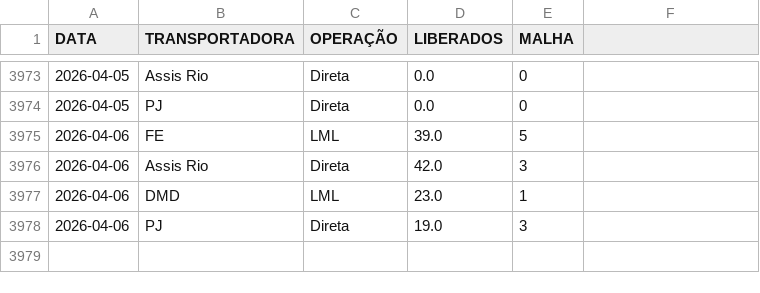
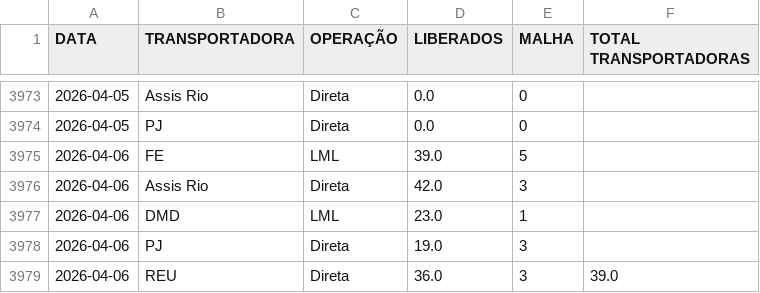
Before and after one commit to notyalcc/Dashboard_unificado, a CSV file: dados_logistica.csv, drawn as a sheet; only a part is shown, gaps mark what is left out; the diff names each change by its address in the sheet, - before the commit and + after, or states it on an @@ line.

Commit message:
Atualizando dados

```diff
--- a/dados_logistica.csv
+++ b/dados_logistica.csv
-F1: (empty)
+F1: TOTAL TRANSPORTADORAS
+row 3979: 2026-04-06 | REU | Direta | 36.0 | 3 | 39.0
```
